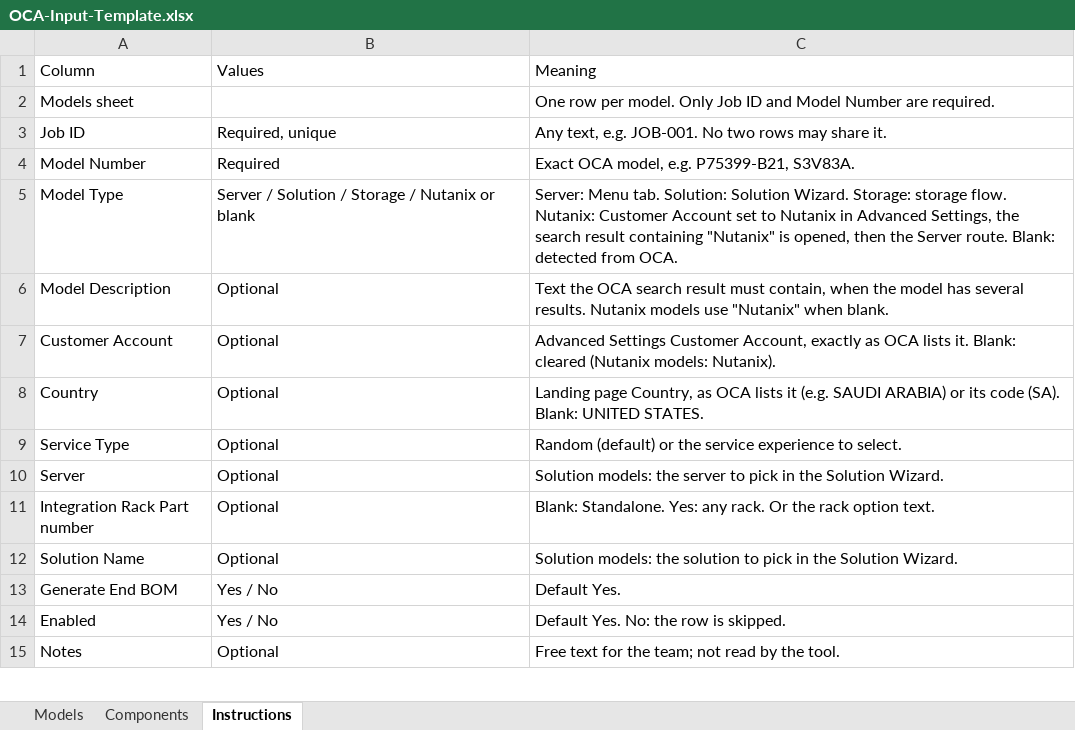
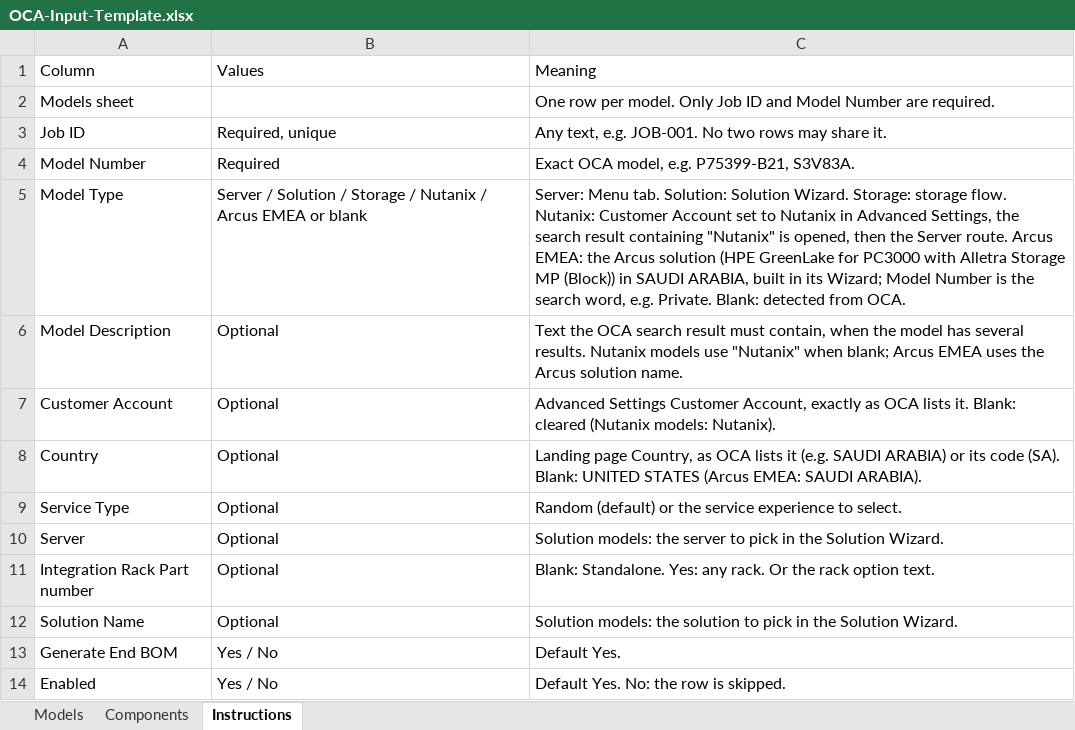
Before and after one commit to Vijayadhas/OCA-Automation, an Excel workbook: input/OCA-Input-Template.xlsx, sheet Instructions, drawn as a sheet; only a part is shown; the shorter side is filled out with more unchanged rows; values as stored, in another font and other column widths than the file's, no borders; the diff names each change by its address in the sheet, - before the commit and + after, or states it on an @@ line.

```diff
--- a/input/OCA-Input-Template.xlsx (sheet Instructions)
+++ b/input/OCA-Input-Template.xlsx (sheet Instructions)
-B5: …/ Nutanix or blank
+B5: …/ Nutanix / Arcus EMEA or blank
-C5: …Server route. Blank: detected…
+C5: …Server route. Arcus EMEA: the Arcus solution (HPE GreenLake for PC3000 with Alletra Storage MP (Block)) in SAUDI ARABIA, built in its Wizard; Model Number is the search word, e.g. Private. Blank: detected…
-C6: …"Nutanix" when blank.
+C6: …"Nutanix" when blank; Arcus EMEA uses the Arcus solution name.
-C8: …Blank: UNITED STATES.
+C8: …Blank: UNITED STATES (Arcus EMEA: SAUDI ARABIA).
```
Also changed, not shown: sheet Models, 7 other files.
